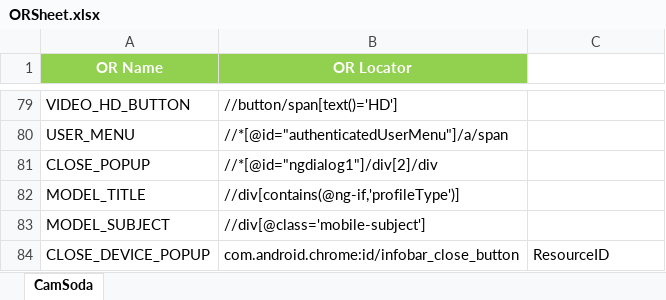
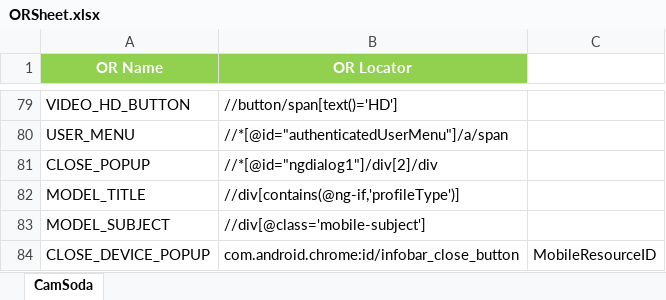
Before and after one commit to GobiTharan/QAmentor, an Excel workbook: QA/testcases/ORSheet.xlsx, sheet CamSoda, drawn as a sheet; only a part is shown, gaps mark what is left out; values as stored, in another font and other column widths than the file's, no borders; the diff names each change by its address in the sheet, - before the commit and + after, or states it on an @@ line.

Commit message:
Update OR Sheet

```diff
--- a/QA/testcases/ORSheet.xlsx (sheet CamSoda)
+++ b/QA/testcases/ORSheet.xlsx (sheet CamSoda)
-C84: ResourceID
+C84: MobileResourceID
```
